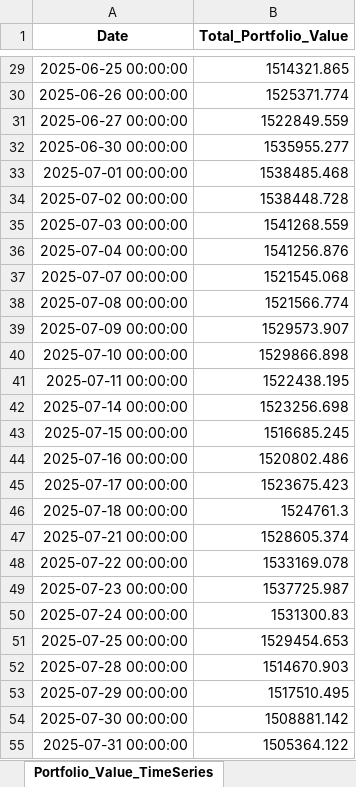
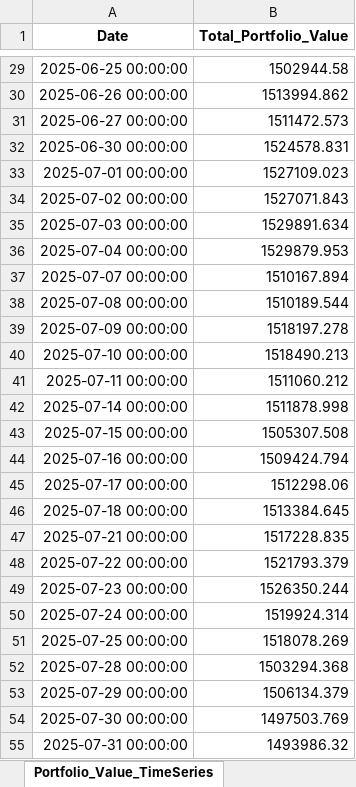
Before and after one commit to RosarioLee/pysystemtrade, an Excel workbook: perplexity_examples/cash_weights_time_series.xlsx, sheet Portfolio_Value_TimeSeries, drawn as a sheet; only a part is shown, gaps mark what is left out; values as stored, in another font and other column widths than the file's, no borders; the diff covers the shown part only; the diff names each change by its address in the sheet, - before the commit and + after, or states it on an @@ line.

```diff
--- a/perplexity_examples/cash_weights_time_series.xlsx (sheet Portfolio_Value_TimeSeries)
+++ b/perplexity_examples/cash_weights_time_series.xlsx (sheet Portfolio_Value_TimeSeries)
-B29 (Total_Portfolio_Value): 1514321.865
+B29 (Total_Portfolio_Value): 1502944.58
-B30 (Total_Portfolio_Value): 1525371.774
+B30 (Total_Portfolio_Value): 1513994.862
-B31 (Total_Portfolio_Value): 1522849.559
+B31 (Total_Portfolio_Value): 1511472.573
-B32 (Total_Portfolio_Value): 1535955.277
+B32 (Total_Portfolio_Value): 1524578.831
-B33 (Total_Portfolio_Value): 1538485.468
+B33 (Total_Portfolio_Value): 1527109.023
-B34 (Total_Portfolio_Value): 1538448.728
+B34 (Total_Portfolio_Value): 1527071.843
-B35 (Total_Portfolio_Value): 1541268.559
+B35 (Total_Portfolio_Value): 1529891.634
-B36 (Total_Portfolio_Value): 1541256.876
+B36 (Total_Portfolio_Value): 1529879.953
-B37 (Total_Portfolio_Value): 1521545.068
+B37 (Total_Portfolio_Value): 1510167.894
-B38 (Total_Portfolio_Value): 1521566.774
+B38 (Total_Portfolio_Value): 1510189.544
-B39 (Total_Portfolio_Value): 1529573.907
+B39 (Total_Portfolio_Value): 1518197.278
-B40 (Total_Portfolio_Value): 1529866.898
+B40 (Total_Portfolio_Value): 1518490.213
-B41 (Total_Portfolio_Value): 1522438.195
+B41 (Total_Portfolio_Value): 1511060.212
-B42 (Total_Portfolio_Value): 1523256.698
+B42 (Total_Portfolio_Value): 1511878.998
-B43 (Total_Portfolio_Value): 1516685.245
+B43 (Total_Portfolio_Value): 1505307.508
-B44 (Total_Portfolio_Value): 1520802.486
+B44 (Total_Portfolio_Value): 1509424.794
-B45 (Total_Portfolio_Value): 1523675.423
+B45 (Total_Portfolio_Value): 1512298.06
-B46 (Total_Portfolio_Value): 1524761.3
+B46 (Total_Portfolio_Value): 1513384.645
-B47 (Total_Portfolio_Value): 1528605.374
+B47 (Total_Portfolio_Value): 1517228.835
-B48 (Total_Portfolio_Value): 1533169.078
+B48 (Total_Portfolio_Value): 1521793.379
-B49 (Total_Portfolio_Value): 1537725.987
+B49 (Total_Portfolio_Value): 1526350.244
-B50 (Total_Portfolio_Value): 1531300.83
+B50 (Total_Portfolio_Value): 1519924.314
-B51 (Total_Portfolio_Value): 1529454.653
+B51 (Total_Portfolio_Value): 1518078.269
-B52 (Total_Portfolio_Value): 1514670.903
+B52 (Total_Portfolio_Value): 1503294.368
-B53 (Total_Portfolio_Value): 1517510.495
+B53 (Total_Portfolio_Value): 1506134.379
-B54 (Total_Portfolio_Value): 1508881.142
+B54 (Total_Portfolio_Value): 1497503.769
-B55 (Total_Portfolio_Value): 1505364.122
+B55 (Total_Portfolio_Value): 1493986.32
```
Also changed, not shown: 73 edited cells elsewhere in this sheet, sheet Current_Snapshot, perplexity_examples/comprehensive_diagnostic_analysis.xlsx, perplexity_examples/portfolio_summary.xlsx, 35 other files.
